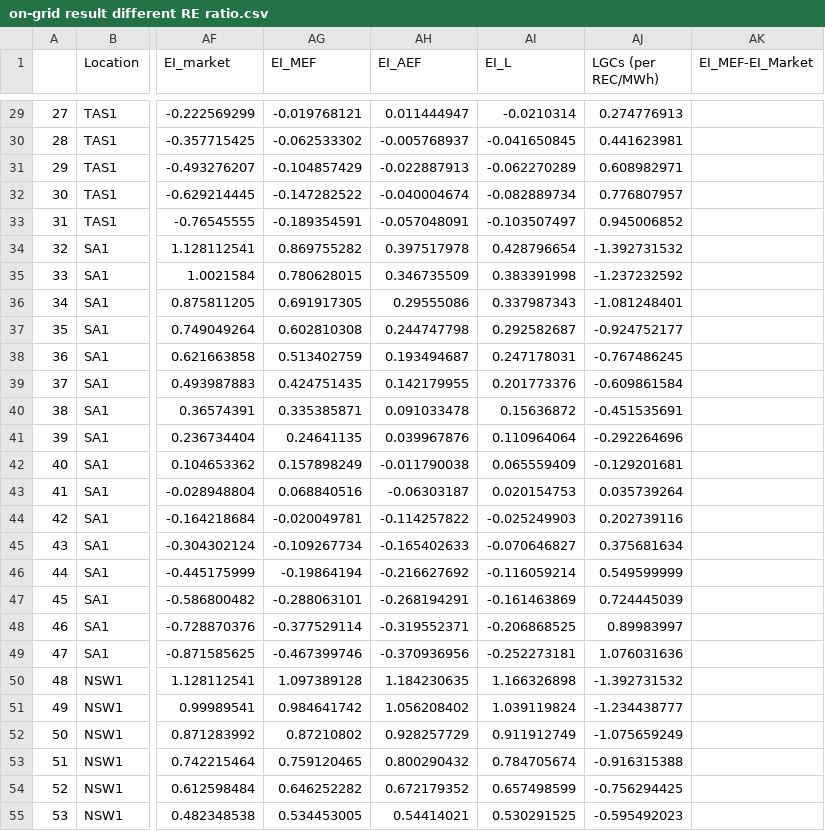
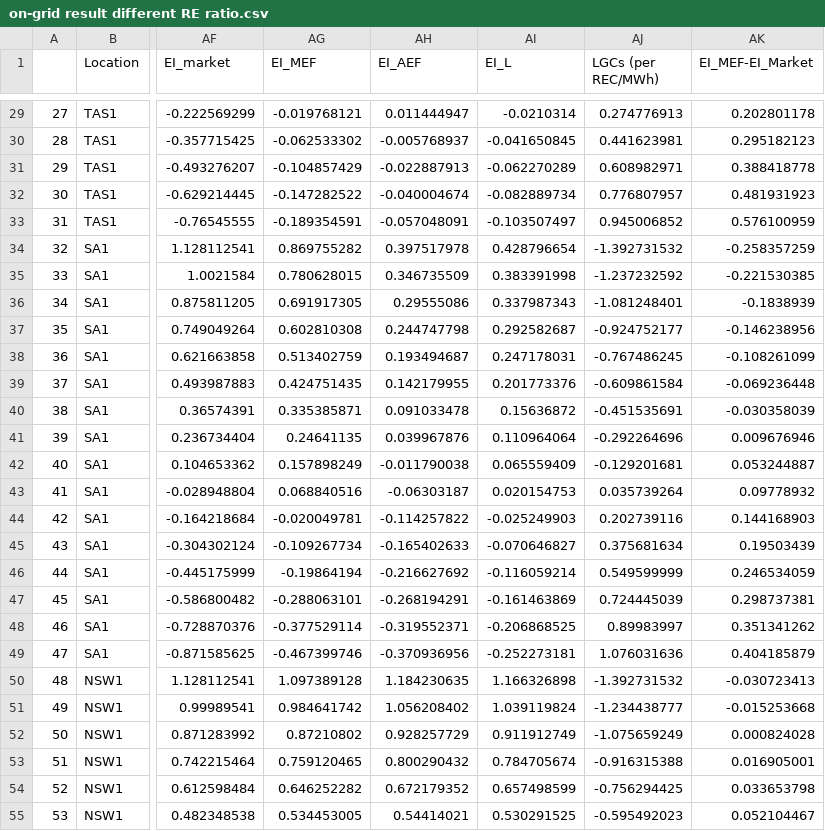
Before and after one commit to Kevan2077/Grid-connected-hydrogen-production, a CSV file: Result/on-grid result different RE ratio.csv, drawn as a sheet; only a part is shown, gaps mark what is left out; the diff covers the shown part only; the diff names each change by its address in the sheet, - before the commit and + after, or states it on an @@ line.

```diff
--- a/Result/on-grid result different RE ratio.csv
+++ b/Result/on-grid result different RE ratio.csv
-AK29 (EI_MEF-EI_Market): (empty)
+AK29 (EI_MEF-EI_Market): 0.202801178
-AK30 (EI_MEF-EI_Market): (empty)
+AK30 (EI_MEF-EI_Market): 0.295182123
-AK31 (EI_MEF-EI_Market): (empty)
+AK31 (EI_MEF-EI_Market): 0.388418778
-AK32 (EI_MEF-EI_Market): (empty)
+AK32 (EI_MEF-EI_Market): 0.481931923
-AK33 (EI_MEF-EI_Market): (empty)
+AK33 (EI_MEF-EI_Market): 0.576100959
-AK34 (EI_MEF-EI_Market): (empty)
+AK34 (EI_MEF-EI_Market): -0.258357259
-AK35 (EI_MEF-EI_Market): (empty)
+AK35 (EI_MEF-EI_Market): -0.221530385
-AK36 (EI_MEF-EI_Market): (empty)
+AK36 (EI_MEF-EI_Market): -0.1838939
-AK37 (EI_MEF-EI_Market): (empty)
+AK37 (EI_MEF-EI_Market): -0.146238956
-AK38 (EI_MEF-EI_Market): (empty)
+AK38 (EI_MEF-EI_Market): -0.108261099
-AK39 (EI_MEF-EI_Market): (empty)
+AK39 (EI_MEF-EI_Market): -0.069236448
-AK40 (EI_MEF-EI_Market): (empty)
+AK40 (EI_MEF-EI_Market): -0.030358039
-AK41 (EI_MEF-EI_Market): (empty)
+AK41 (EI_MEF-EI_Market): 0.009676946
-AK42 (EI_MEF-EI_Market): (empty)
+AK42 (EI_MEF-EI_Market): 0.053244887
-AK43 (EI_MEF-EI_Market): (empty)
+AK43 (EI_MEF-EI_Market): 0.09778932
-AK44 (EI_MEF-EI_Market): (empty)
+AK44 (EI_MEF-EI_Market): 0.144168903
-AK45 (EI_MEF-EI_Market): (empty)
+AK45 (EI_MEF-EI_Market): 0.19503439
-AK46 (EI_MEF-EI_Market): (empty)
+AK46 (EI_MEF-EI_Market): 0.246534059
-AK47 (EI_MEF-EI_Market): (empty)
+AK47 (EI_MEF-EI_Market): 0.298737381
-AK48 (EI_MEF-EI_Market): (empty)
+AK48 (EI_MEF-EI_Market): 0.351341262
-AK49 (EI_MEF-EI_Market): (empty)
+AK49 (EI_MEF-EI_Market): 0.404185879
-AK50 (EI_MEF-EI_Market): (empty)
+AK50 (EI_MEF-EI_Market): -0.030723413
-AK51 (EI_MEF-EI_Market): (empty)
+AK51 (EI_MEF-EI_Market): -0.015253668
-AK52 (EI_MEF-EI_Market): (empty)
+AK52 (EI_MEF-EI_Market): 0.000824028
-AK53 (EI_MEF-EI_Market): (empty)
+AK53 (EI_MEF-EI_Market): 0.016905001
-AK54 (EI_MEF-EI_Market): (empty)
+AK54 (EI_MEF-EI_Market): 0.033653798
-AK55 (EI_MEF-EI_Market): (empty)
+AK55 (EI_MEF-EI_Market): 0.052104467
```
Also changed, not shown: 53 edited cells elsewhere in this file, 16 other files.
